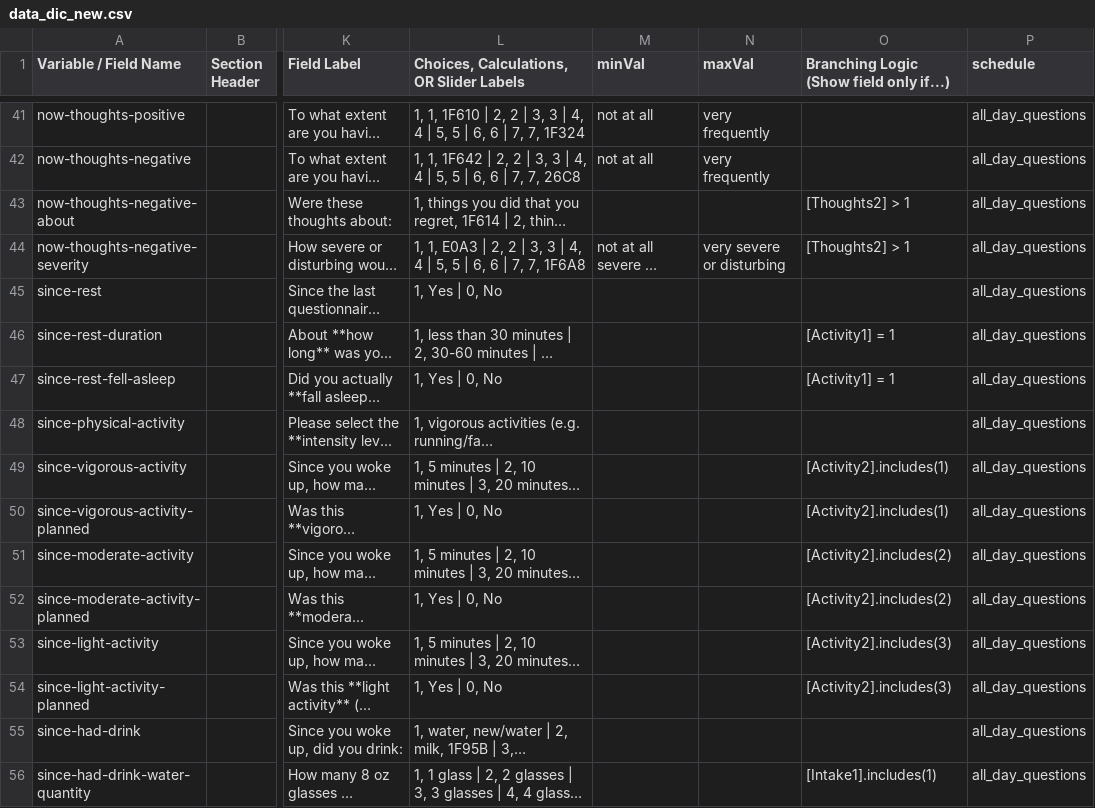
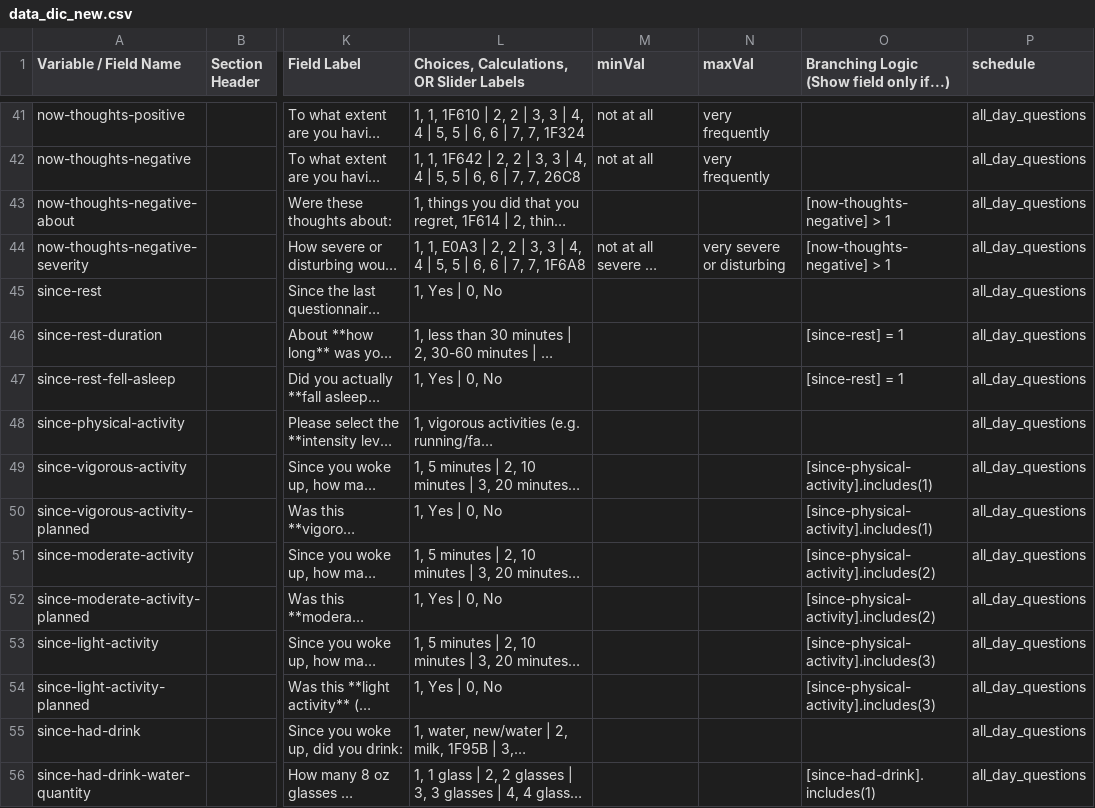
Before and after one commit to ChildMindInstitute/NIMH_EMA_applet, a CSV file: data_dic_new.csv, drawn as a sheet; only a part is shown, gaps mark what is left out; long unchanged cells end in …; the diff covers the shown part only; the diff names each change by its address in the sheet, - before the commit and + after, or states it on an @@ line.

```diff
--- a/data_dic_new.csv
+++ b/data_dic_new.csv
-O43:O44: [Thoughts2] > 1
+O43:O44: [now-thoughts-negative] > 1
-O46:O47: [Activity1] = 1
+O46:O47: [since-rest] = 1
-O49:O50: [Activity2].includes(1)
+O49:O50: [since-physical-activity].includes(1)
-O51:O52: [Activity2].includes(2)
+O51:O52: [since-physical-activity].includes(2)
-O53:O54: [Activity2].includes(3)
+O53:O54: [since-physical-activity].includes(3)
-O56: [Intake1].includes(1)
+O56: [since-had-drink].includes(1)
```
Also changed, not shown: 179 edited cells elsewhere in this file, 7 other files.
